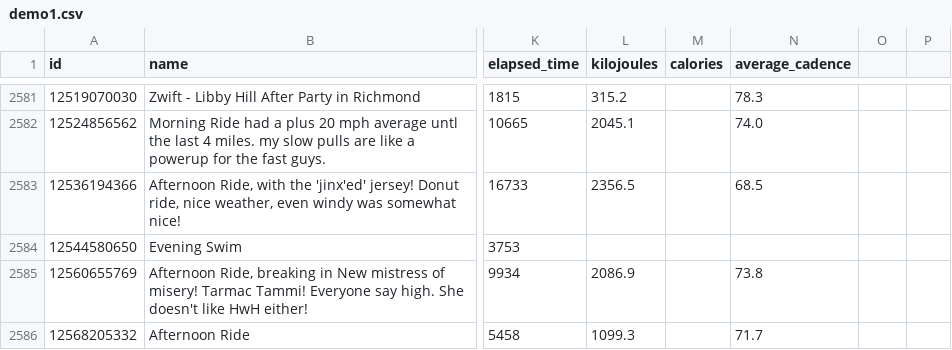
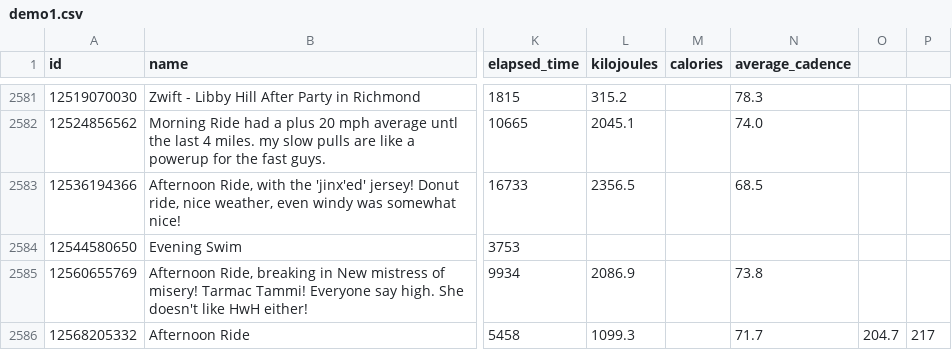
Before and after one commit to FrankSpanksalot/StravaData, a CSV file: demo1.csv, drawn as a sheet; only a part is shown, gaps mark what is left out; the diff names each change by its address in the sheet, - before the commit and + after, or states it on an @@ line.

Commit message:
new columns

```diff
--- a/demo1.csv
+++ b/demo1.csv
-O2586: (empty)
+O2586: 204.7
-P2586: (empty)
+P2586: 217
```
Also changed, not shown: 2 other files.
